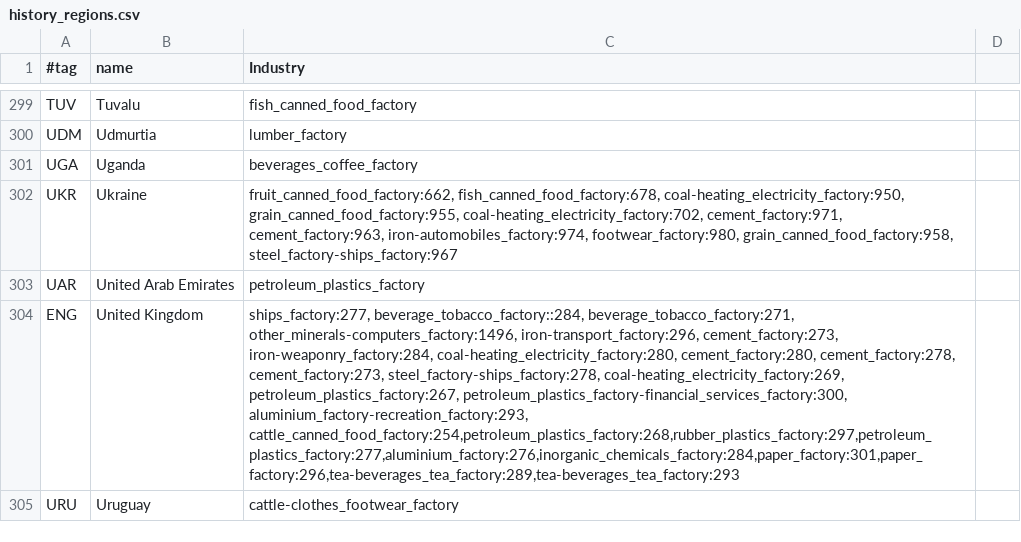
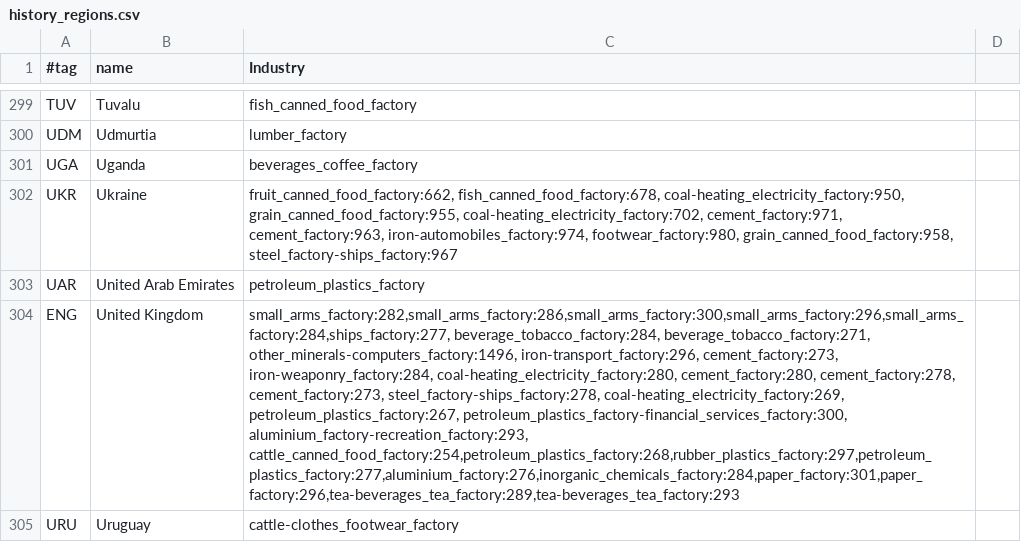
Before and after one commit to simsulla/nwomod, a CSV file: NWO/doc/history_regions.csv, drawn as a sheet; only a part is shown, gaps mark what is left out; the diff covers the shown part only; the diff names each change by its address in the sheet, - before the commit and + after, or states it on an @@ line.

```diff
--- a/NWO/doc/history_regions.csv
+++ b/NWO/doc/history_regions.csv
-C304 (Industry): ships_factory:277, beverage_tobacco_factory::284, beverage_tobacco_factory:271, other_minerals-computers_factory:1496,…
+C304 (Industry): small_arms_factory:282,small_arms_factory:286,small_arms_factory:300,small_arms_factory:296,small_arms_factory:284,ships_factory:277, beverage_tobacco_factory:284, beverage_tobacco_factory:271, other_minerals-computers_factory:1496,…
```
Also changed, not shown: 5 edited cells elsewhere in this file, 20 other files.
